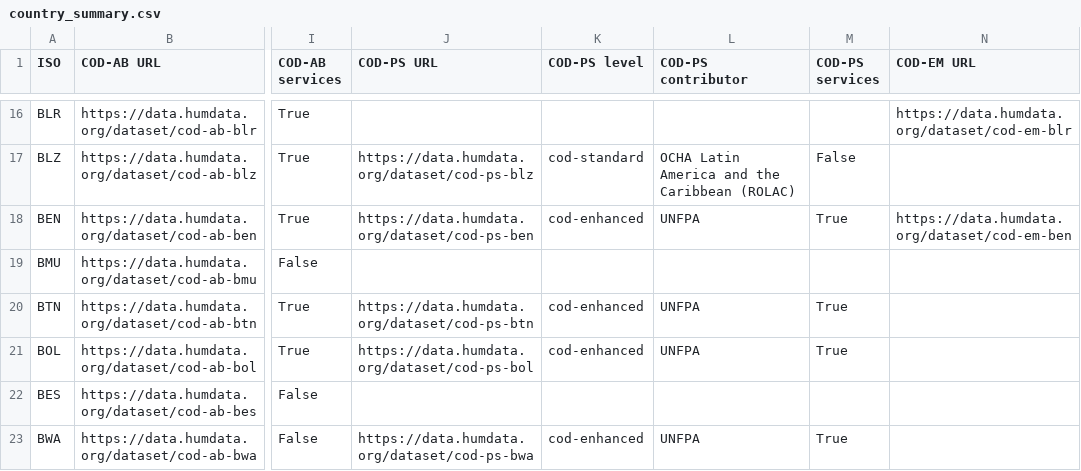
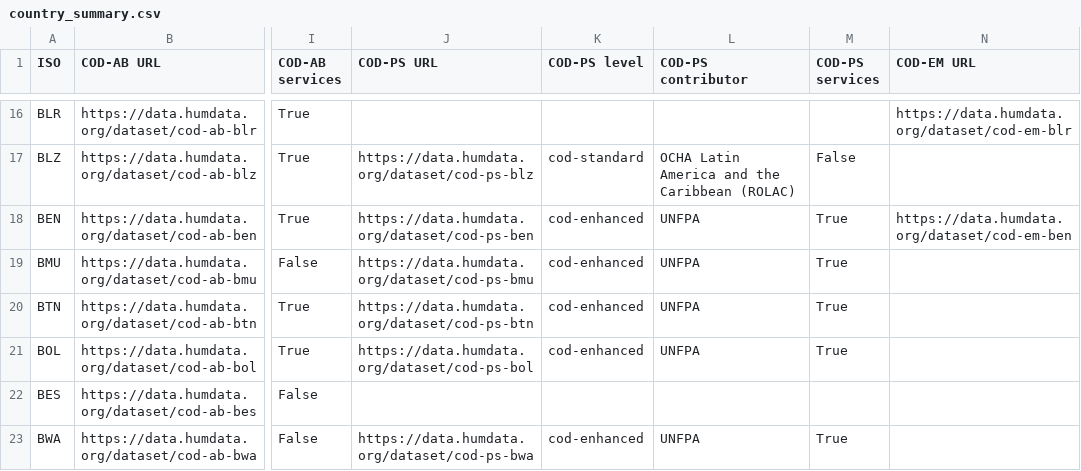
Before and after one commit to b-j-mills/cods-summary, a CSV file: country_summary.csv, drawn as a sheet; only a part is shown, gaps mark what is left out; the diff names each change by its address in the sheet, - before the commit and + after, or states it on an @@ line.

```diff
--- a/country_summary.csv
+++ b/country_summary.csv
-J19 (COD-PS URL): (empty)
+J19 (COD-PS URL): https://data.humdata.org/dataset/cod-ps-bmu
-K19 (COD-PS level): (empty)
+K19 (COD-PS level): cod-enhanced
-L19 (COD-PS contributor): (empty)
+L19 (COD-PS contributor): UNFPA
-M19 (COD-PS services): (empty)
+M19 (COD-PS services): True
```
Also changed, not shown: dataset_resource_descriptions.csv, datasets_tagged_cods.csv.
